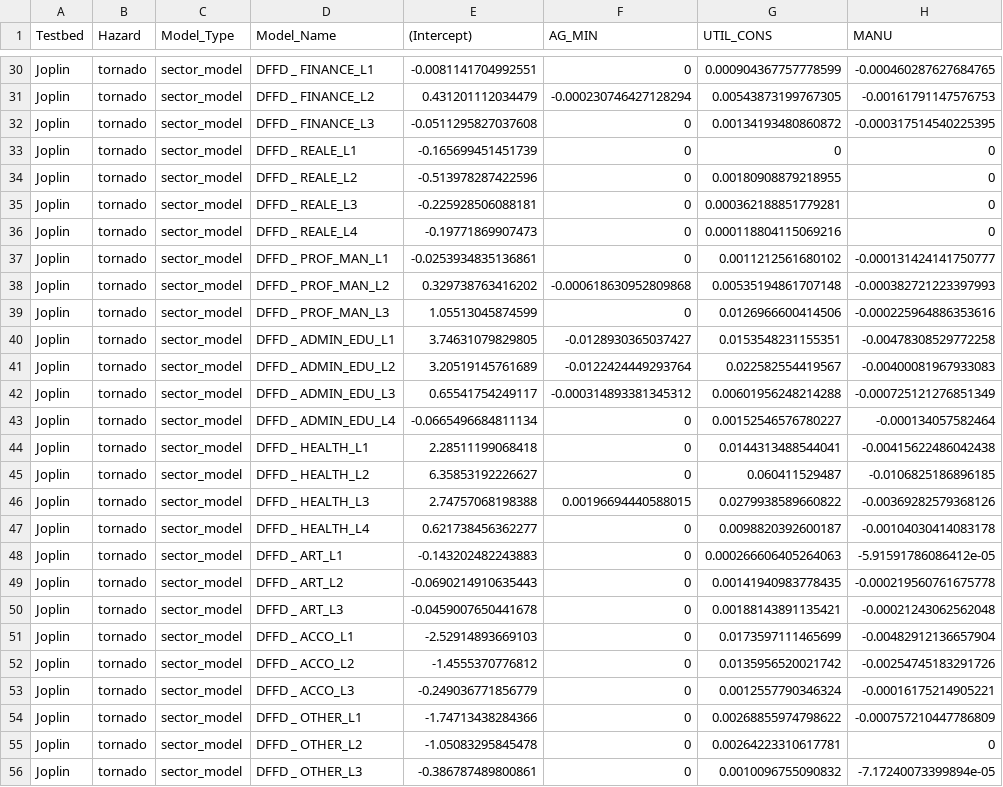
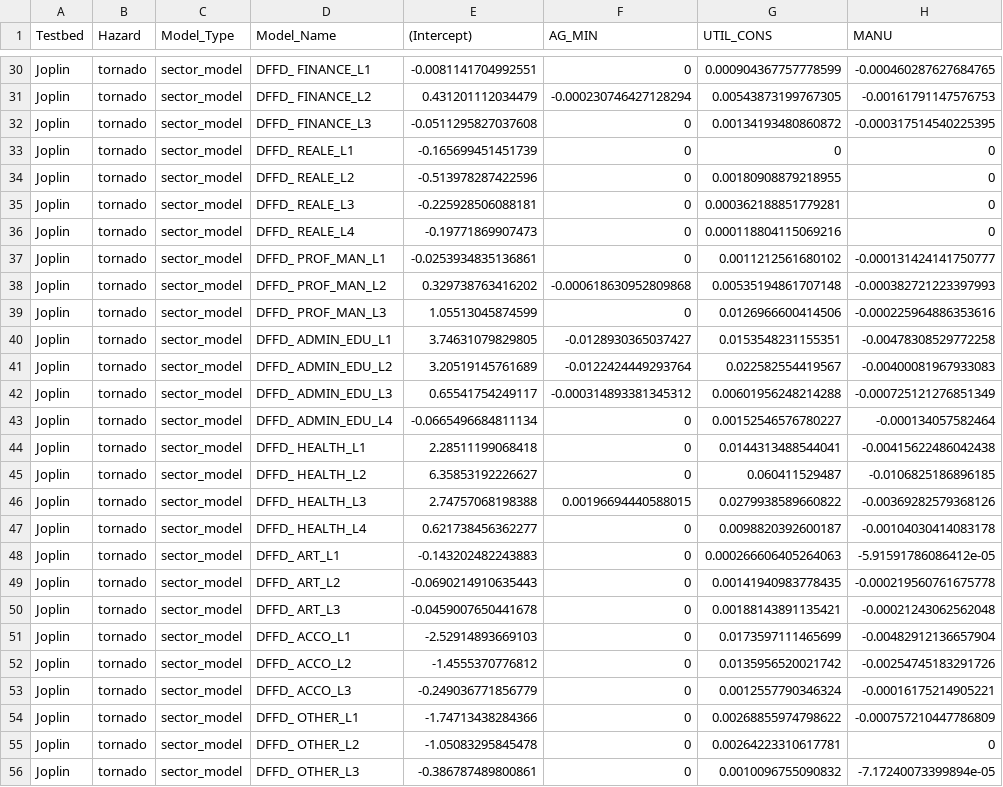
Before and after one commit to IN-CORE/pyincore, a CSV file: pyincore/analyses/mlenabledcgejoplin/DFFD_coefficients.csv, drawn as a sheet; only a part is shown, gaps mark what is left out; the diff covers the shown part only; the diff names each change by its address in the sheet, - before the commit and + after, or states it on an @@ line.

```diff
--- a/pyincore/analyses/mlenabledcgejoplin/DFFD_coefficients.csv
+++ b/pyincore/analyses/mlenabledcgejoplin/DFFD_coefficients.csv
-D30 (Model_Name): DFFD _ FINANCE_L1
+D30 (Model_Name): DFFD_ FINANCE_L1
-D31 (Model_Name): DFFD _ FINANCE_L2
+D31 (Model_Name): DFFD_ FINANCE_L2
-D32 (Model_Name): DFFD _ FINANCE_L3
+D32 (Model_Name): DFFD_ FINANCE_L3
-D33 (Model_Name): DFFD _ REALE_L1
+D33 (Model_Name): DFFD_ REALE_L1
-D34 (Model_Name): DFFD _ REALE_L2
+D34 (Model_Name): DFFD_ REALE_L2
-D35 (Model_Name): DFFD _ REALE_L3
+D35 (Model_Name): DFFD_ REALE_L3
-D36 (Model_Name): DFFD _ REALE_L4
+D36 (Model_Name): DFFD_ REALE_L4
-D37 (Model_Name): DFFD _ PROF_MAN_L1
+D37 (Model_Name): DFFD_ PROF_MAN_L1
-D38 (Model_Name): DFFD _ PROF_MAN_L2
+D38 (Model_Name): DFFD_ PROF_MAN_L2
-D39 (Model_Name): DFFD _ PROF_MAN_L3
+D39 (Model_Name): DFFD_ PROF_MAN_L3
-D40 (Model_Name): DFFD _ ADMIN_EDU_L1
+D40 (Model_Name): DFFD_ ADMIN_EDU_L1
-D41 (Model_Name): DFFD _ ADMIN_EDU_L2
+D41 (Model_Name): DFFD_ ADMIN_EDU_L2
-D42 (Model_Name): DFFD _ ADMIN_EDU_L3
+D42 (Model_Name): DFFD_ ADMIN_EDU_L3
-D43 (Model_Name): DFFD _ ADMIN_EDU_L4
+D43 (Model_Name): DFFD_ ADMIN_EDU_L4
-D44 (Model_Name): DFFD _ HEALTH_L1
+D44 (Model_Name): DFFD_ HEALTH_L1
-D45 (Model_Name): DFFD _ HEALTH_L2
+D45 (Model_Name): DFFD_ HEALTH_L2
-D46 (Model_Name): DFFD _ HEALTH_L3
+D46 (Model_Name): DFFD_ HEALTH_L3
-D47 (Model_Name): DFFD _ HEALTH_L4
+D47 (Model_Name): DFFD_ HEALTH_L4
-D48 (Model_Name): DFFD _ ART_L1
+D48 (Model_Name): DFFD_ ART_L1
-D49 (Model_Name): DFFD _ ART_L2
+D49 (Model_Name): DFFD_ ART_L2
-D50 (Model_Name): DFFD _ ART_L3
+D50 (Model_Name): DFFD_ ART_L3
-D51 (Model_Name): DFFD _ ACCO_L1
+D51 (Model_Name): DFFD_ ACCO_L1
-D52 (Model_Name): DFFD _ ACCO_L2
+D52 (Model_Name): DFFD_ ACCO_L2
-D53 (Model_Name): DFFD _ ACCO_L3
+D53 (Model_Name): DFFD_ ACCO_L3
-D54 (Model_Name): DFFD _ OTHER_L1
+D54 (Model_Name): DFFD_ OTHER_L1
-D55 (Model_Name): DFFD _ OTHER_L2
+D55 (Model_Name): DFFD_ OTHER_L2
-D56 (Model_Name): DFFD _ OTHER_L3
+D56 (Model_Name): DFFD_ OTHER_L3
```
Also changed, not shown: 37 edited cells elsewhere in this file, pyincore/analyses/mlenabledcgejoplin/DS_base_val.csv, pyincore/analyses/mlenabledcgejoplin/baseKAP.csv, 2 other files.
